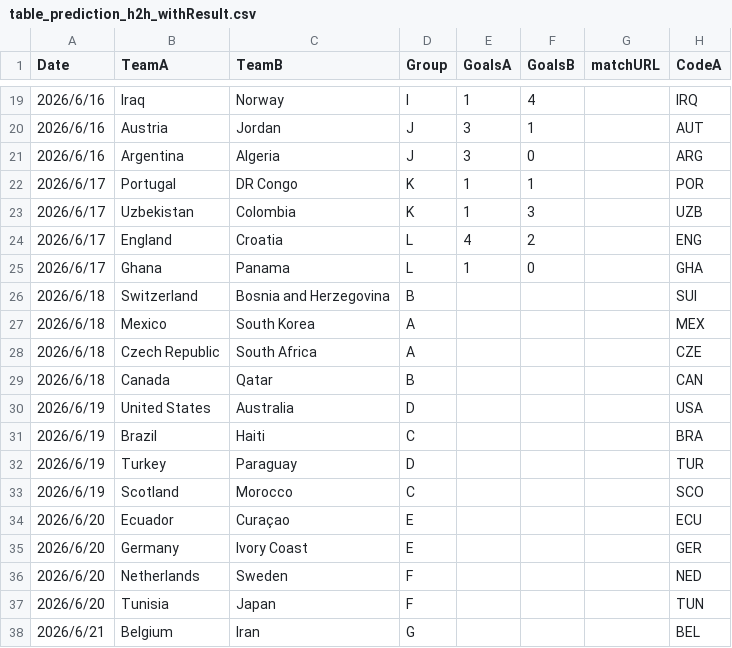
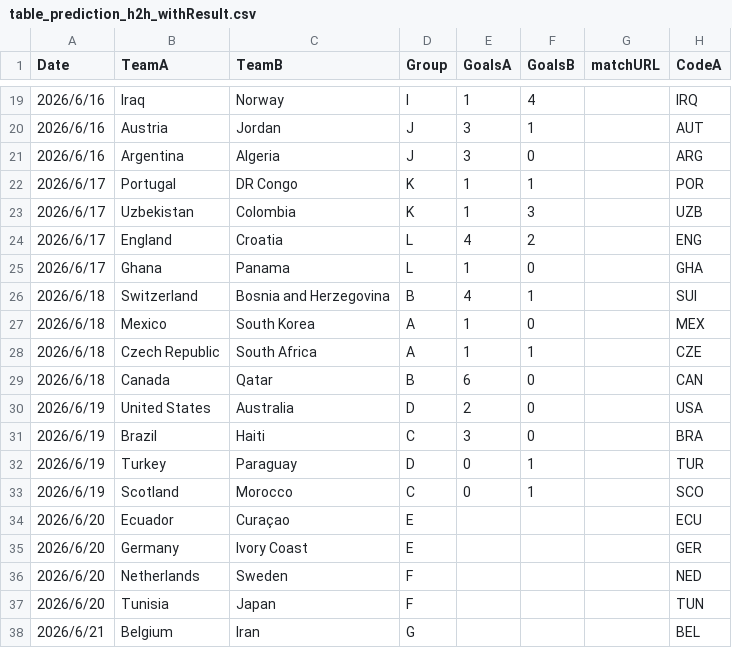
Before and after one commit to konakalab/FIFAWC2026Prediction, a CSV file: table_prediction_h2h_withResult.csv, drawn as a sheet; only a part is shown, gaps mark what is left out; the diff names each change by its address in the sheet, - before the commit and + after, or states it on an @@ line.

Commit message:
Add files via upload

```diff
--- a/table_prediction_h2h_withResult.csv
+++ b/table_prediction_h2h_withResult.csv
-E26 (GoalsA): (empty)
+E26 (GoalsA): 4
-F26 (GoalsB): (empty)
+F26 (GoalsB): 1
-E27:E28 (GoalsA): (empty)
+E27:E28 (GoalsA): 1
-F27 (GoalsB): (empty)
+F27 (GoalsB): 0
-F28 (GoalsB): (empty)
+F28 (GoalsB): 1
-E29 (GoalsA): (empty)
+E29 (GoalsA): 6
-F29:F31 (GoalsB): (empty)
+F29:F31 (GoalsB): 0
-E30 (GoalsA): (empty)
+E30 (GoalsA): 2
-E31 (GoalsA): (empty)
+E31 (GoalsA): 3
-E32:E33 (GoalsA): (empty)
+E32:E33 (GoalsA): 0
-F32:F33 (GoalsB): (empty)
+F32:F33 (GoalsB): 1
```
